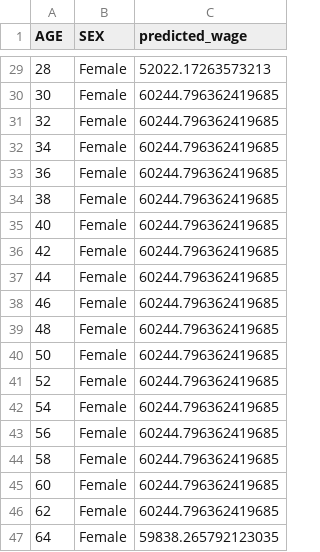
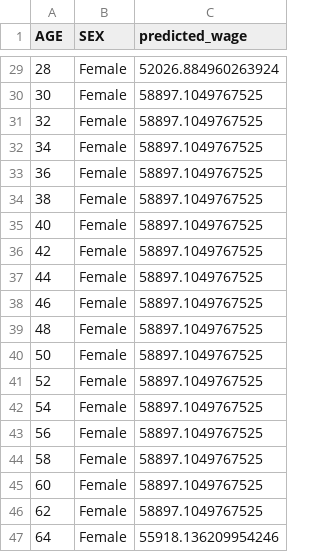
Before and after one commit to frjulie8-proj/repoad688-employability-sp25A1-groupB, a CSV file: data/processed/rf_partial_dependence_age_gender_antara.csv, drawn as a sheet; only a part is shown, gaps mark what is left out; the diff covers the shown part only.

```diff
--- a/data/processed/rf_partial_dependence_age_gender_antara.csv
+++ b/data/processed/rf_partial_dependence_age_gender_antara.csv
@@ -29,19 +29,19 @@ AGE,SEX,predicted_wage
-28,Female,52022.17263573213
-30,Female,60244.796362419685
-32,Female,60244.796362419685
-34,Female,60244.796362419685
-36,Female,60244.796362419685
-38,Female,60244.796362419685
-40,Female,60244.796362419685
-42,Female,60244.796362419685
-44,Female,60244.796362419685
-46,Female,60244.796362419685
-48,Female,60244.796362419685
-50,Female,60244.796362419685
-52,Female,60244.796362419685
-54,Female,60244.796362419685
-56,Female,60244.796362419685
-58,Female,60244.796362419685
-60,Female,60244.796362419685
-62,Female,60244.796362419685
-64,Female,59838.265792123035
+28,Female,52026.884960263924
+30,Female,58897.1049767525
+32,Female,58897.1049767525
+34,Female,58897.1049767525
+36,Female,58897.1049767525
+38,Female,58897.1049767525
+40,Female,58897.1049767525
+42,Female,58897.1049767525
+44,Female,58897.1049767525
+46,Female,58897.1049767525
+48,Female,58897.1049767525
+50,Female,58897.1049767525
+52,Female,58897.1049767525
+54,Female,58897.1049767525
+56,Female,58897.1049767525
+58,Female,58897.1049767525
+60,Female,58897.1049767525
+62,Female,58897.1049767525
+64,Female,55918.136209954246
```
Also changed, not shown: 27 edited cells elsewhere in this file, data/processed/rf_feature_importance_antara.csv, 10 other files.
